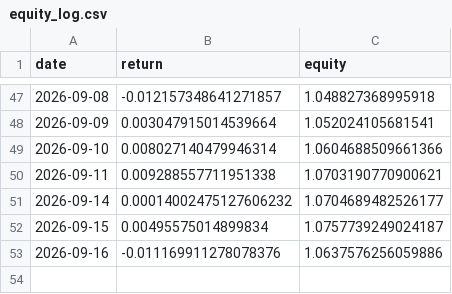
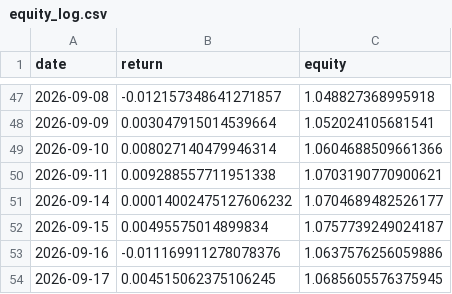
Before and after one commit to axt-22/regime-paper-trader, a CSV file: docs/data/equity_log.csv, drawn as a sheet; only a part is shown, gaps mark what is left out; the diff names each change by its address in the sheet, - before the commit and + after, or states it on an @@ line.

```diff
--- a/docs/data/equity_log.csv
+++ b/docs/data/equity_log.csv
+row 54: 2026-09-17 | 0.004515062375106245 | 1.0685605576375945
```
Also changed, not shown: docs/data/weights_log.csv, 1 other file.
